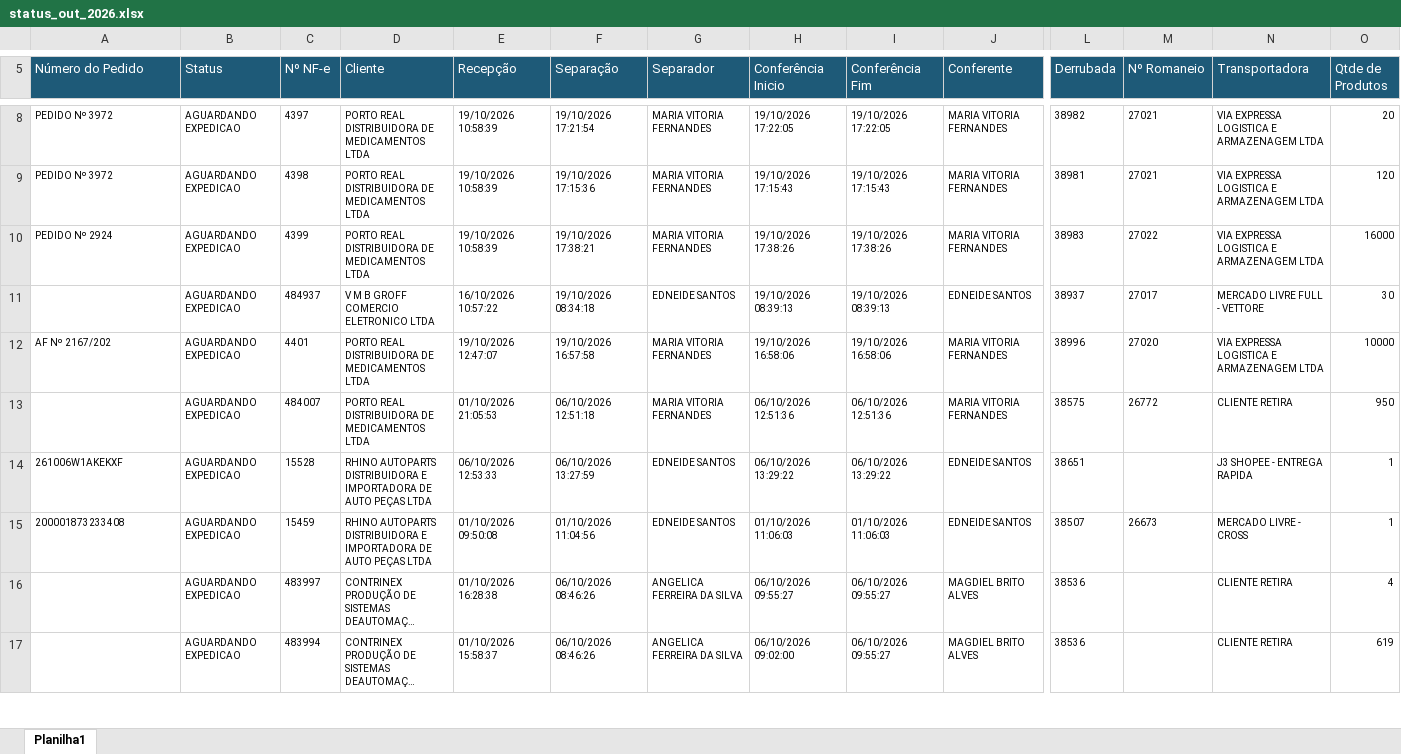
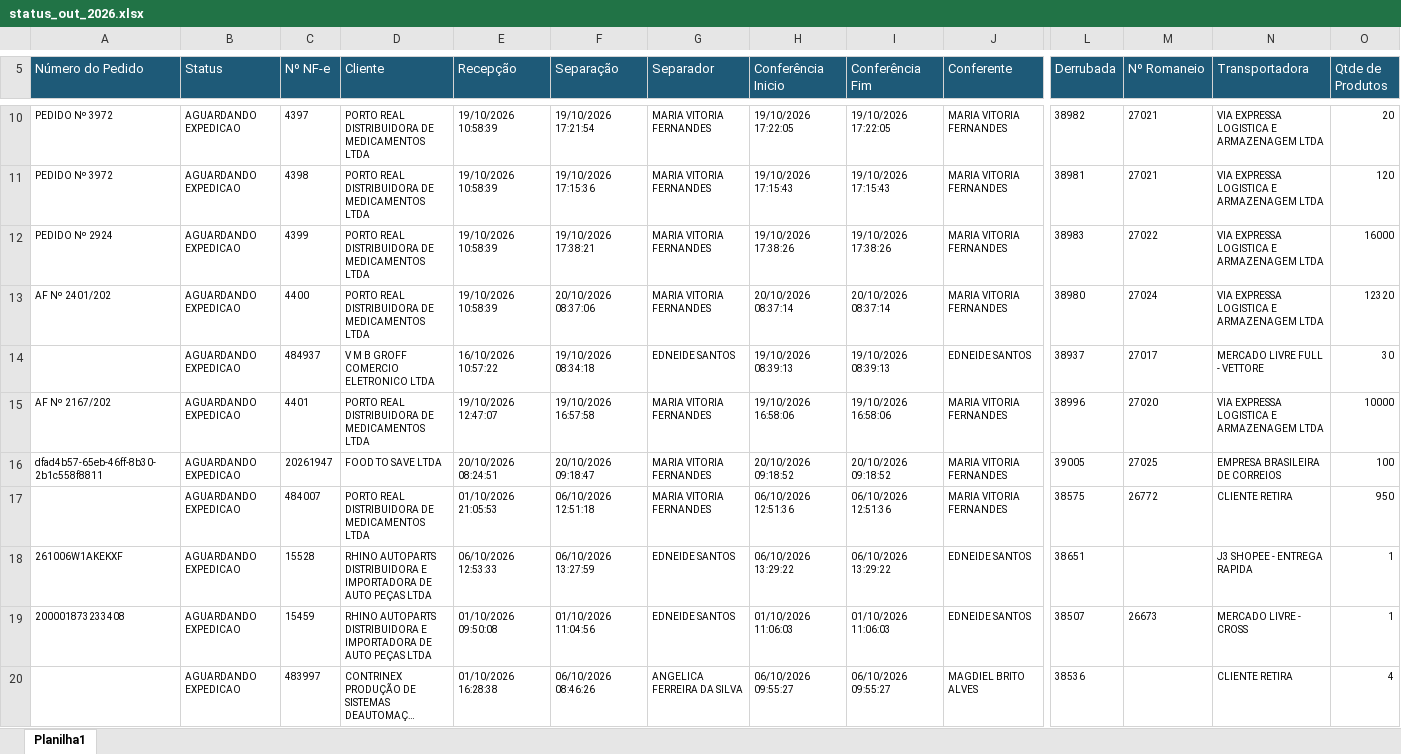
Before and after one commit to phdev2024/dashboard_operacao, an Excel workbook: data/status_saida/operacional/status_out_2026.xlsx, sheet Planilha1, drawn as a sheet; only a part is shown, gaps mark what is left out; the shorter side is filled out with more unchanged rows; long unchanged cells end in …; values as stored, in another font and other column widths than the file's, no borders; rows hold the shown columns only; the diff covers the shown part only; the diff names each change by its address in the sheet, - before the commit and + after, or states it on an @@ line.

Commit message:
auto: atualiza base operacional via atalho

```diff
--- a/data/status_saida/operacional/status_out_2026.xlsx (sheet Planilha1)
+++ b/data/status_saida/operacional/status_out_2026.xlsx (sheet Planilha1)
+row 13: AF Nº 2401/202 | AGUARDANDO EXPEDICAO | 4400 | PORTO REAL DISTRIBUIDORA DE MEDICAMENTOS LTDA | 19/10/2026 10:58:39 | 20/10/2026 08:37:06 | MARIA VITORIA FERNANDES | 20/10/2026 08:37:14 | 20/10/2026 08:37:14 | MARIA VITORIA FERNANDES | 38980 | 27024 | VIA EXPRESSA LOGISTICA E ARMAZENAGEM LTDA | 12320
+row 16: dfad4b57-65eb-46ff-8b30-2b1c558f8811 | AGUARDANDO EXPEDICAO | 20261947 | FOOD TO SAVE LTDA | 20/10/2026 08:24:51 | 20/10/2026 09:18:47 | MARIA VITORIA FERNANDES | 20/10/2026 09:18:52 | 20/10/2026 09:18:52 | MARIA VITORIA FERNANDES | 39005 | 27025 | EMPRESA BRASILEIRA DE CORREIOS | 100
```
Also changed, not shown: 2 added rows, 4 removed rows, 10 moved rows and 4 edited cells elsewhere in this sheet.
